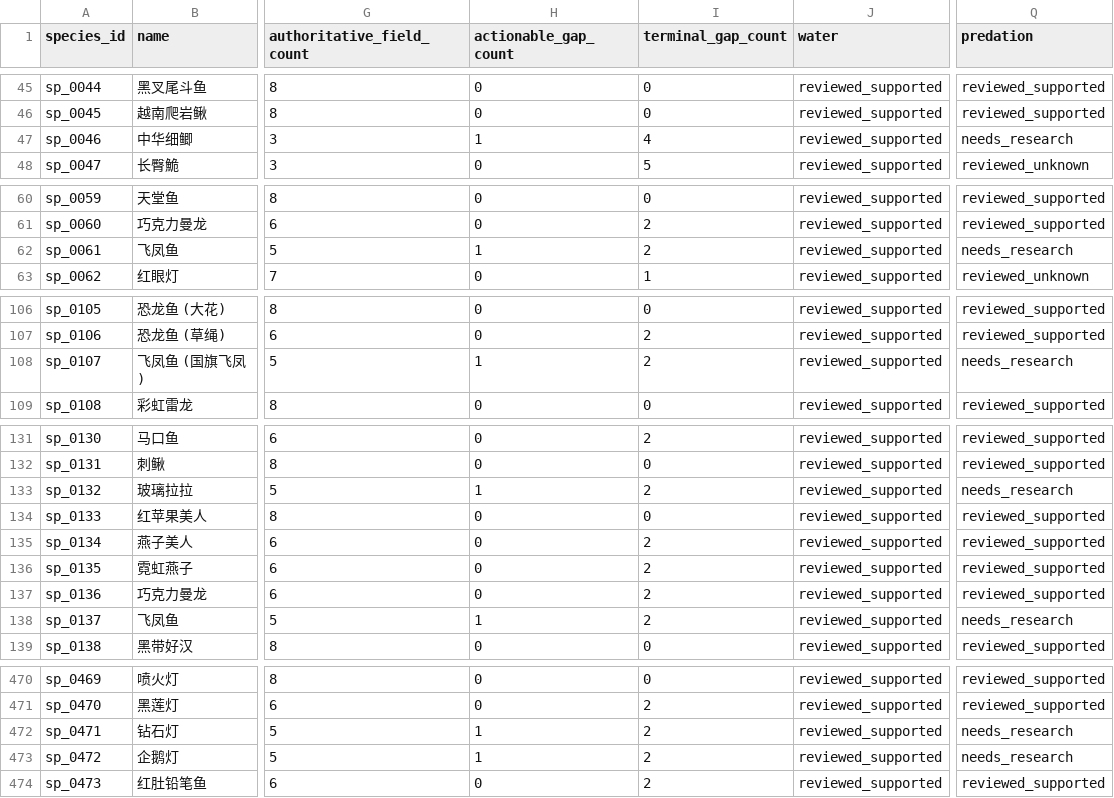
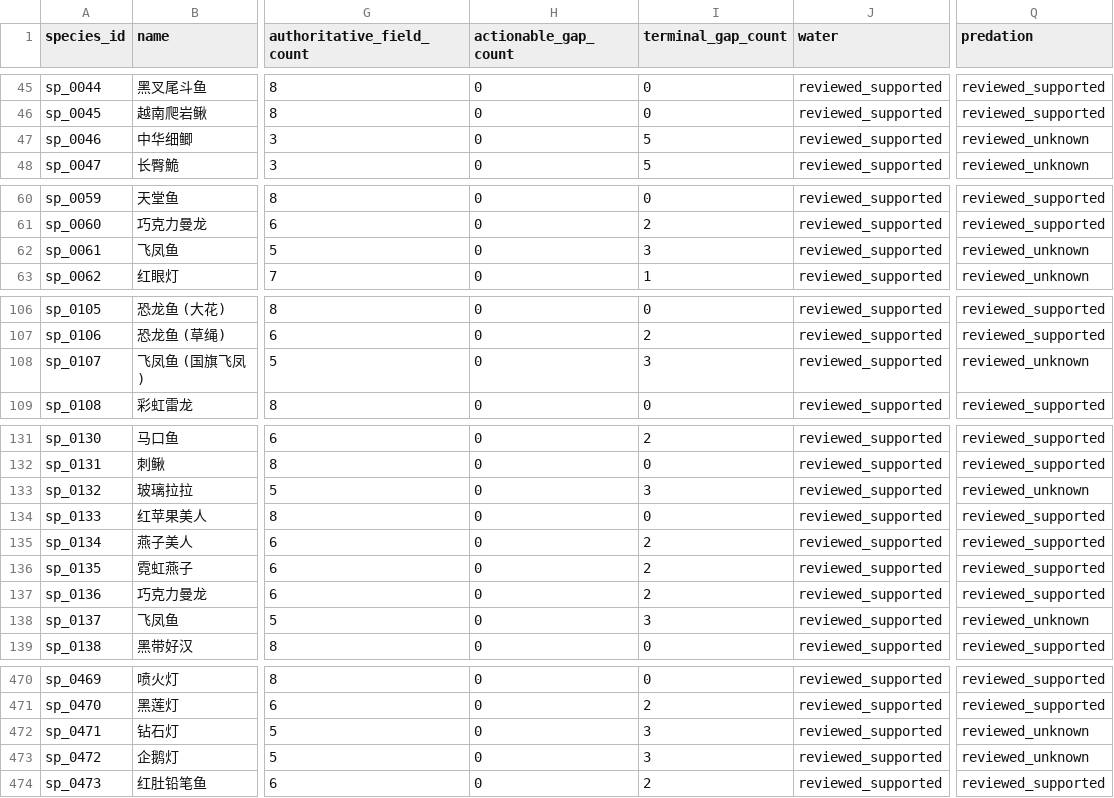
Before and after one commit to chusday97/aquaguide-tank-guide, a CSV file: docs/compatibility_core_field_coverage.csv, drawn as a sheet; only a part is shown, gaps mark what is left out; the diff names each change by its address in the sheet, - before the commit and + after, or states it on an @@ line.

Commit message:
feat(compatibility): terminalize exhausted predation research

```diff
--- a/docs/compatibility_core_field_coverage.csv
+++ b/docs/compatibility_core_field_coverage.csv
-H47 (actionable_gap_count): 1
+H47 (actionable_gap_count): 0
-I47 (terminal_gap_count): 4
+I47 (terminal_gap_count): 5
-Q47 (predation): needs_research
+Q47 (predation): reviewed_unknown
-H62 (actionable_gap_count): 1
+H62 (actionable_gap_count): 0
-I62 (terminal_gap_count): 2
+I62 (terminal_gap_count): 3
-Q62 (predation): needs_research
+Q62 (predation): reviewed_unknown
-H108 (actionable_gap_count): 1
+H108 (actionable_gap_count): 0
-I108 (terminal_gap_count): 2
+I108 (terminal_gap_count): 3
-Q108 (predation): needs_research
+Q108 (predation): reviewed_unknown
-H133 (actionable_gap_count): 1
+H133 (actionable_gap_count): 0
-I133 (terminal_gap_count): 2
+I133 (terminal_gap_count): 3
-Q133 (predation): needs_research
+Q133 (predation): reviewed_unknown
-H138 (actionable_gap_count): 1
+H138 (actionable_gap_count): 0
-I138 (terminal_gap_count): 2
+I138 (terminal_gap_count): 3
-Q138 (predation): needs_research
+Q138 (predation): reviewed_unknown
-H472:H473 (actionable_gap_count): 1
+H472:H473 (actionable_gap_count): 0
-I472:I473 (terminal_gap_count): 2
+I472:I473 (terminal_gap_count): 3
-Q472:Q473 (predation): needs_research
+Q472:Q473 (predation): reviewed_unknown
```
Also changed, not shown: 9 other files.
